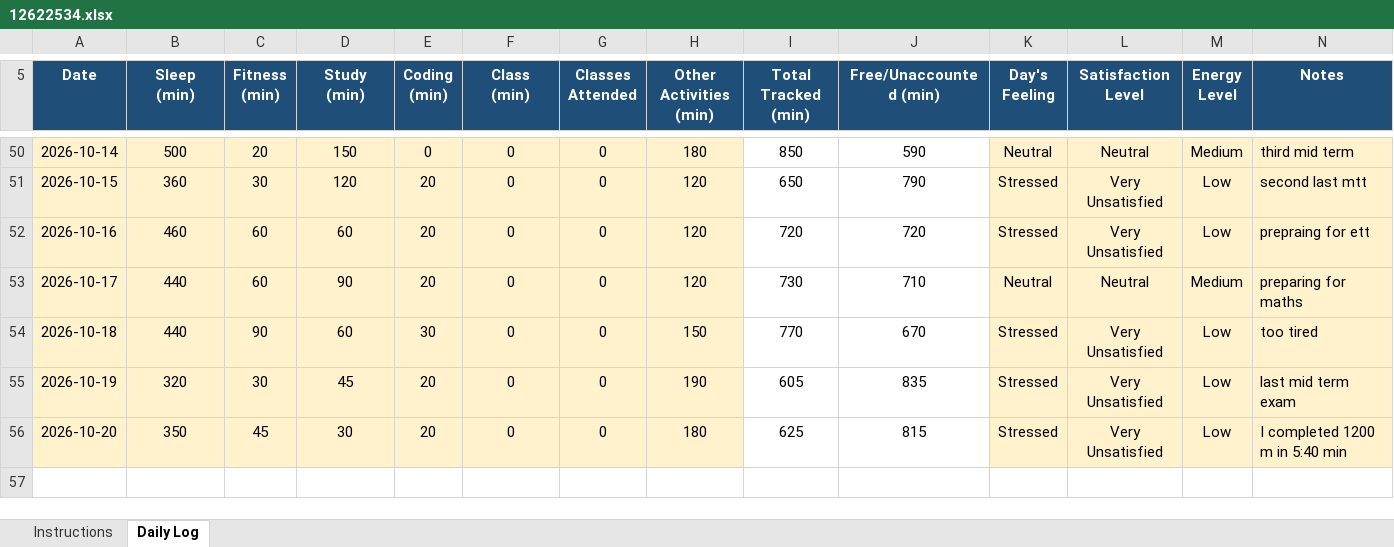
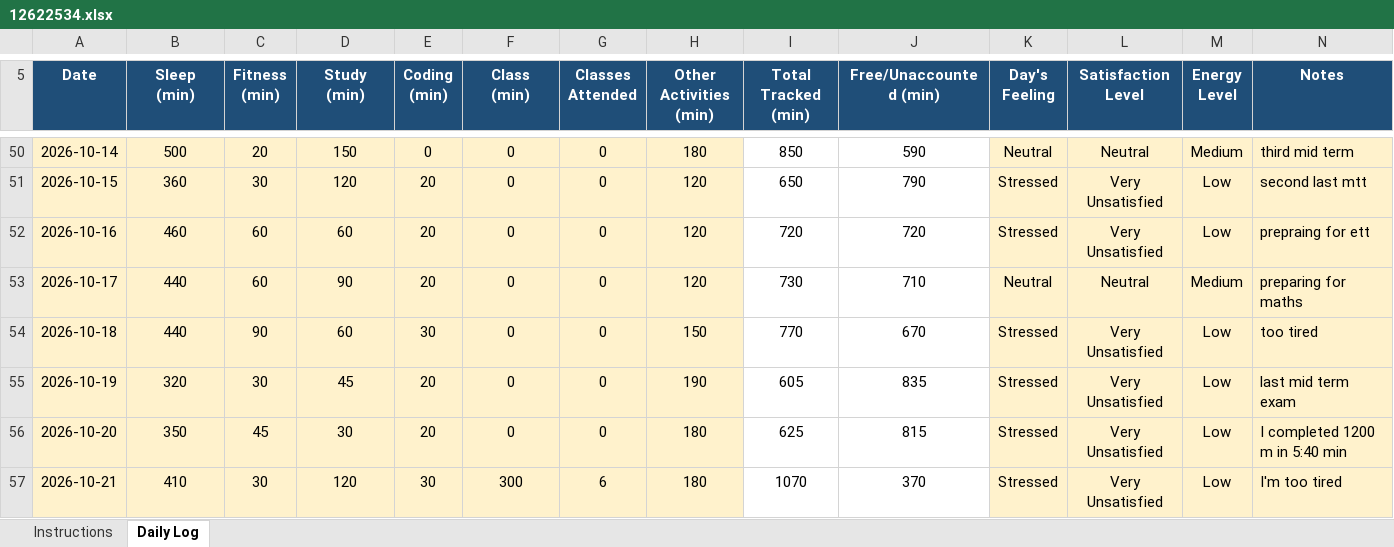
Before and after one commit to rahul33kumar1001-hash/776, an Excel workbook: 12622534.xlsx, sheet Daily Log, drawn as a sheet; only a part is shown, gaps mark what is left out; values as stored, in another font and other column widths than the file's, no borders; conditional formats not drawn; the diff names each change by its address in the sheet, - before the commit and + after, or states it on an @@ line.

Commit message:
updated on 21-10-2026

```diff
--- a/12622534.xlsx (sheet Daily Log)
+++ b/12622534.xlsx (sheet Daily Log)
+row 57: 2026-10-21 | 410 | 30 | 120 | 30 | 300 | 6 | 180 | 1070 | 370 | Stressed | Very Unsatisfied | Low | I'm too tired
```
